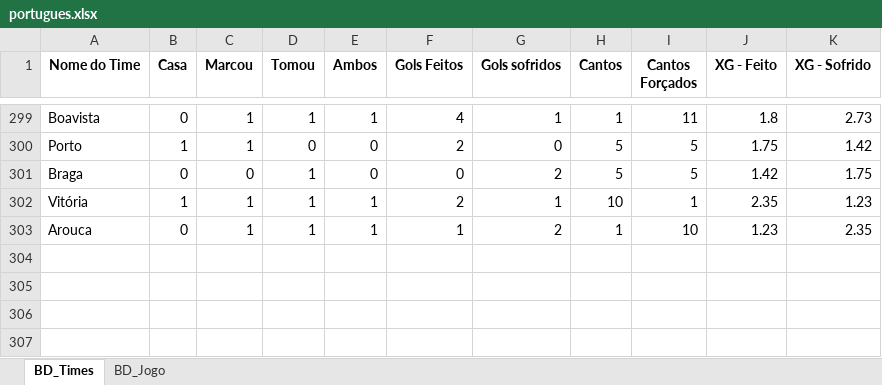
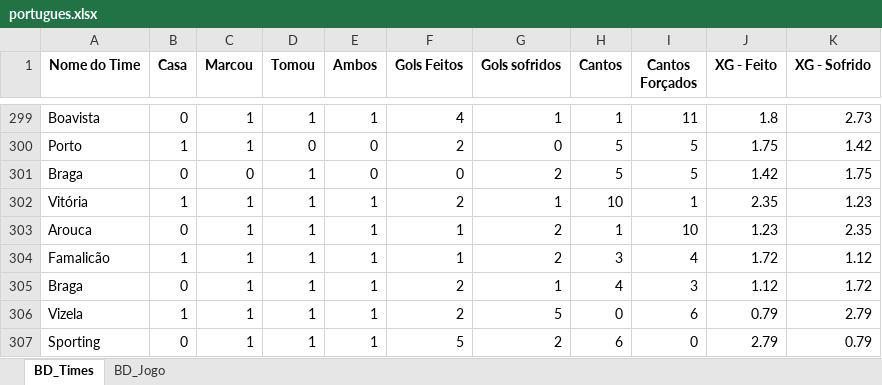
Before and after one commit to marcoscerqueira2603/pagina_apostas, an Excel workbook: portugues.xlsx, sheet BD_Times, drawn as a sheet; only a part is shown, gaps mark what is left out; values as stored, in another font and other column widths than the file's, no borders; the diff names each change by its address in the sheet, - before the commit and + after, or states it on an @@ line.

```diff
--- a/portugues.xlsx (sheet BD_Times)
+++ b/portugues.xlsx (sheet BD_Times)
+row 304: Famalicão | 1 | 1 | 1 | 1 | 1 | 2 | 3 | 4 | 1.72 | 1.12
+row 305: Braga | 0 | 1 | 1 | 1 | 2 | 1 | 4 | 3 | 1.12 | 1.72
+row 306: Vizela | 1 | 1 | 1 | 1 | 2 | 5 | 0 | 6 | 0.79 | 2.79
+row 307: Sporting | 0 | 1 | 1 | 1 | 5 | 2 | 6 | 0 | 2.79 | 0.79
```
Also changed, not shown: sheet BD_Jogo, Dados_Forms.xlsx, bundesliga.xlsx, 9 other files.
